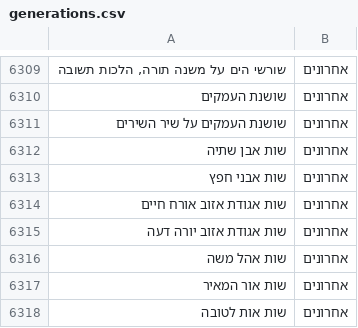
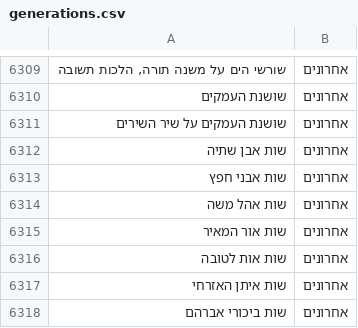
Before and after one commit to Otzaria/otzaria-library, a CSV file: ForDB/generations.csv, drawn as a sheet; only a part is shown, gaps mark what is left out; the shorter side is filled out with more unchanged rows; the diff names each change by its address in the sheet, - before the commit and + after, or states it on an @@ line.

```diff
--- a/ForDB/generations.csv
+++ b/ForDB/generations.csv
-row 6314: שות אגודת אזוב אורח חיים | אחרונים
-row 6315: שות אגודת אזוב יורה דעה | אחרונים
```
